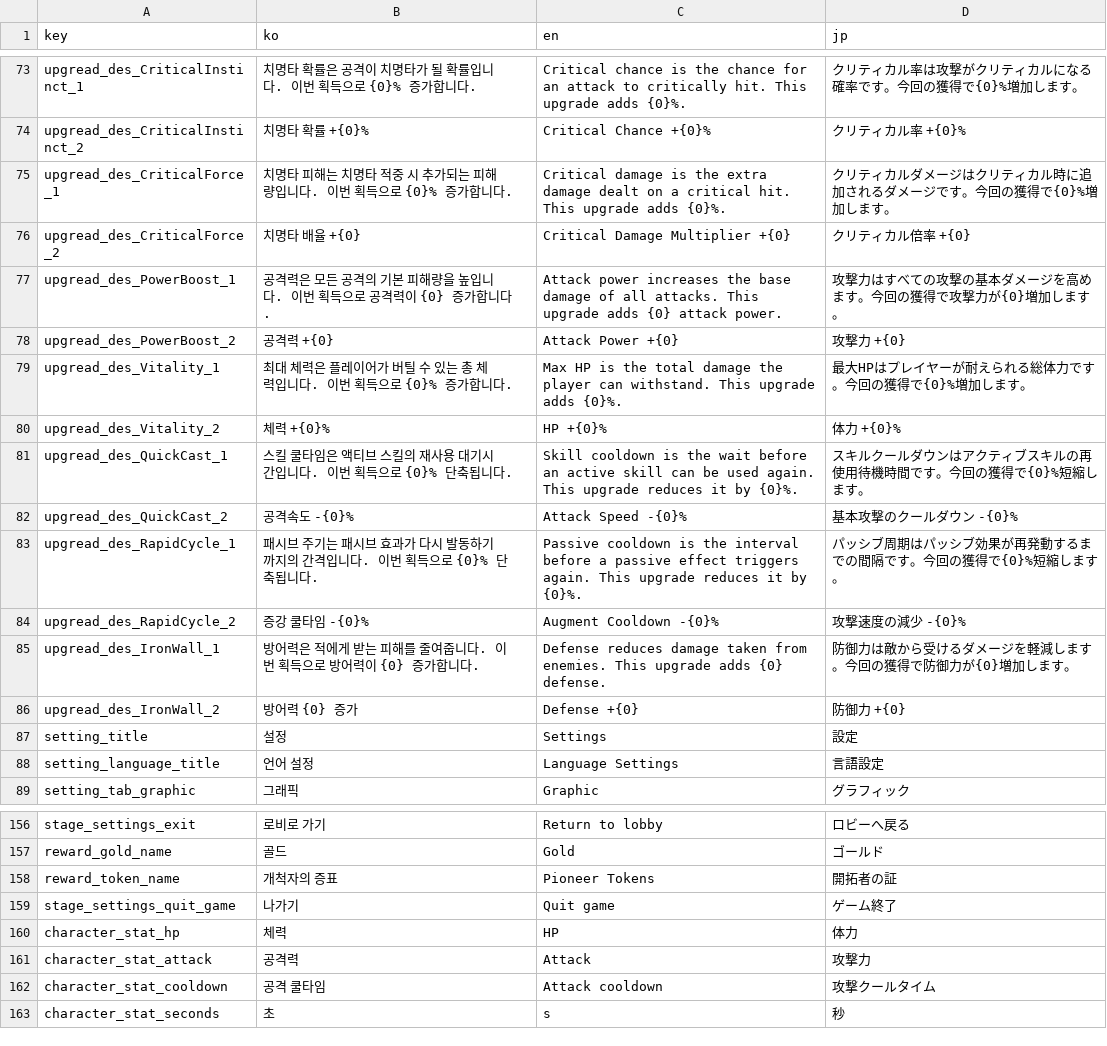
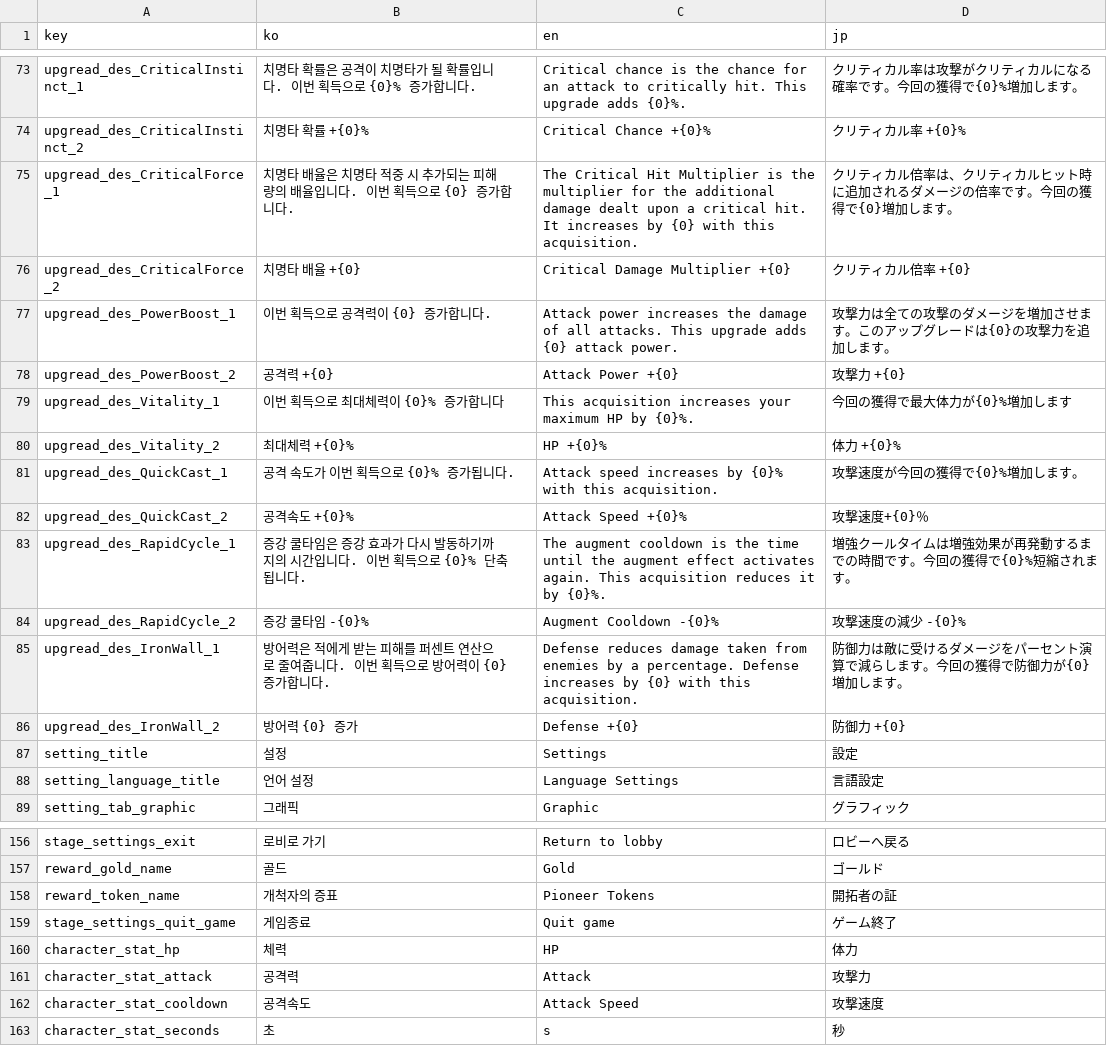
Before and after one commit to hee119/Conquest, a CSV file: Assets/Resources/TextData/Localization.csv, drawn as a sheet; only a part is shown, gaps mark what is left out; the diff covers the shown part only.

```diff
--- a/Assets/Resources/TextData/Localization.csv
+++ b/Assets/Resources/TextData/Localization.csv
@@ -74,13 +74,13 @@ upgread_des_CriticalInstinct_1,치명타 확률은 공격이 치명타가 될
 upgread_des_CriticalInstinct_2,치명타 확률 +{0}%,Critical Chance +{0}%,クリティカル率 +{0}%
-upgread_des_CriticalForce_1,치명타 피해는 치명타 적중 시 추가되는 피해량입니다. 이번 획득으로 {0}% 증가합니다.,Critical damage is the extra damage dealt on a critical hit. This upgrade adds {0}%.,クリティカルダメージはクリティカル時に追加されるダメージです。今回の獲得で{0}%増加します。
+upgread_des_CriticalForce_1,치명타 배율은 치명타 적중 시 추가되는 피해량의 배율입니다. 이번 획득으로 {0} 증가합니다.,The Critical Hit Multiplier is the multiplier for the additional damage dealt upon a critical hit. It increases by {0} with this acquisition.,クリティカル倍率は、クリティカルヒット時に追加されるダメージの倍率です。今回の獲得で{0}増加します。
 upgread_des_CriticalForce_2,치명타 배율 +{0},Critical Damage Multiplier +{0},クリティカル倍率 +{0}
-upgread_des_PowerBoost_1,공격력은 모든 공격의 기본 피해량을 높입니다. 이번 획득으로 공격력이 {0} 증가합니다.,Attack power increases the base damage of all attacks. This upgrade adds {0} attack power.,攻撃力はすべての攻撃の基本ダメージを高めます。今回の獲得で攻撃力が{0}増加します。
+upgread_des_PowerBoost_1,이번 획득으로 공격력이 {0} 증가합니다.,Attack power increases the damage of all attacks. This upgrade adds {0} attack power.,攻撃力は全ての攻撃のダメージを増加させます。このアップグレードは{0}の攻撃力を追加します。
 upgread_des_PowerBoost_2,공격력 +{0},Attack Power +{0},攻撃力 +{0}
-upgread_des_Vitality_1,최대 체력은 플레이어가 버틸 수 있는 총 체력입니다. 이번 획득으로 {0}% 증가합니다.,Max HP is the total damage the player can withstand. This upgrade adds {0}%.,最大HPはプレイヤーが耐えられる総体力です。今回の獲得で{0}%増加します。
-upgread_des_Vitality_2,체력 +{0}%,HP +{0}%,体力 +{0}%
-upgread_des_QuickCast_1,스킬 쿨타임은 액티브 스킬의 재사용 대기시간입니다. 이번 획득으로 {0}% 단축됩니다.,Skill cooldown is the wait before an active skill can be used again. This upgrade reduces it by {0}%.,スキルクールダウンはアクティブスキルの再使用待機時間です。今回の獲得で{0}%短縮します。
-upgread_des_QuickCast_2,공격속도 -{0}%,Attack Speed -{0}%,基本攻撃のクールダウン -{0}%
-upgread_des_RapidCycle_1,패시브 주기는 패시브 효과가 다시 발동하기까지의 간격입니다. 이번 획득으로 {0}% 단축됩니다.,Passive cooldown is the interval before a passive effect triggers again. This upgrade reduces it by {0}%.,パッシブ周期はパッシブ効果が再発動するまでの間隔です。今回の獲得で{0}%短縮します。
+upgread_des_Vitality_1,이번 획득으로 최대체력이 {0}% 증가합니다,This acquisition increases your maximum HP by {0}%.,今回の獲得で最大体力が{0}%増加します
+upgread_des_Vitality_2,최대체력 +{0}%,HP +{0}%,体力 +{0}%
+upgread_des_QuickCast_1,공격 속도가 이번 획득으로 {0}% 증가됩니다.,Attack speed increases by {0}% with this acquisition.,攻撃速度が今回の獲得で{0}%増加します。
+upgread_des_QuickCast_2,공격속도 +{0}%,Attack Speed +{0}%,攻撃速度+{0}％
+upgread_des_RapidCycle_1,증강 쿨타임은 증강 효과가 다시 발동하기까지의 시간입니다. 이번 획득으로 {0}% 단축됩니다.,The augment cooldown is the time until the augment effect activates again. This acquisition reduces it by {0}%.,増強クールタイムは増強効果が再発動するまでの時間です。今回の獲得で{0}%短縮されます。
 upgread_des_RapidCycle_2,증강 쿨타임 -{0}%,Augment Cooldown -{0}%,攻撃速度の減少 -{0}%
-upgread_des_IronWall_1,방어력은 적에게 받는 피해를 줄여줍니다. 이번 획득으로 방어력이 {0} 증가합니다.,Defense reduces damage taken from enemies. This upgrade adds {0} defense.,防御力は敵から受けるダメージを軽減します。今回の獲得で防御力が{0}増加します。
+upgread_des_IronWall_1,방어력은 적에게 받는 피해를 퍼센트 연산으로 줄여줍니다. 이번 획득으로 방어력이 {0} 증가합니다.,Defense reduces damage taken from enemies by a percentage. Defense increases by {0} with this acquisition.,防御力は敵に受けるダメージをパーセント演算で減らします。今回の獲得で防御力が{0}増加します。
 upgread_des_IronWall_2,방어력 {0} 증가,Defense +{0},防御力 +{0}
@@ -158,6 +158,6 @@ reward_gold_name,골드,Gold,ゴールド
 reward_token_name,개척자의 증표,Pioneer Tokens,開拓者の証
-stage_settings_quit_game,나가기,Quit game,ゲーム終了
+stage_settings_quit_game,게임종료,Quit game,ゲーム終了
 character_stat_hp,체력,HP,体力
 character_stat_attack,공격력,Attack,攻撃力
-character_stat_cooldown,공격 쿨타임,Attack cooldown,攻撃クールタイム
+character_stat_cooldown,공격속도,Attack Speed,攻撃速度
 character_stat_seconds,초,s,秒
```
Also changed, not shown: 45 edited cells elsewhere in this file, 13 other files.
